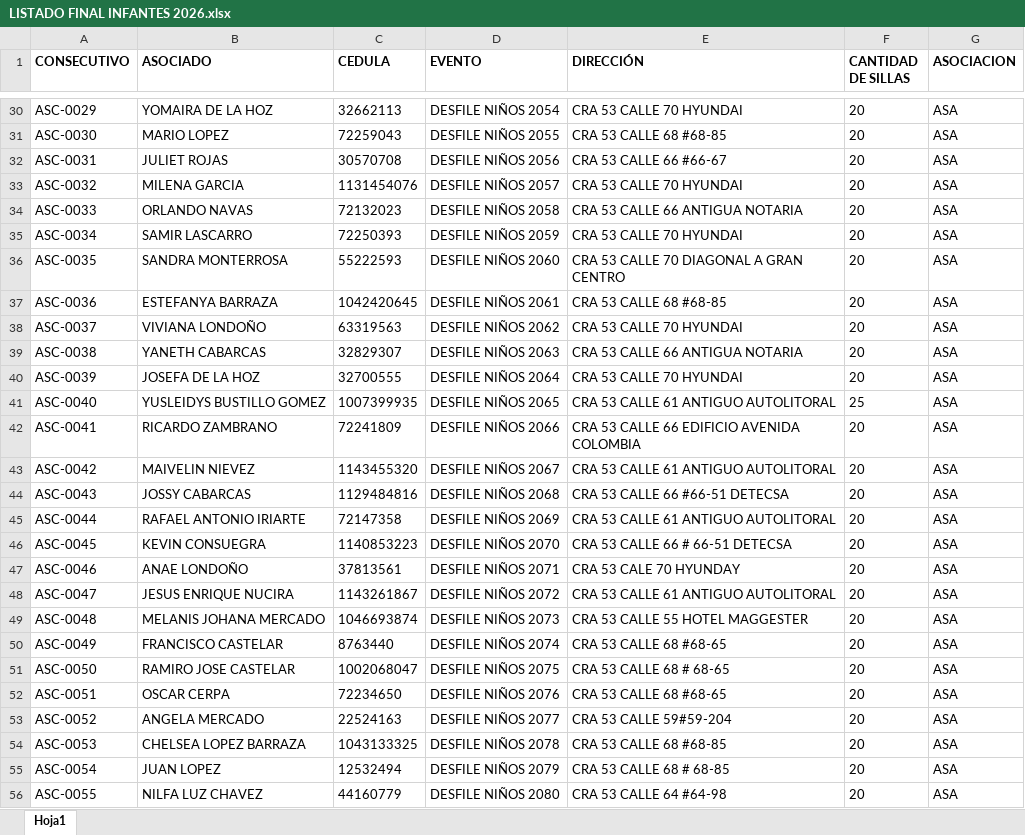
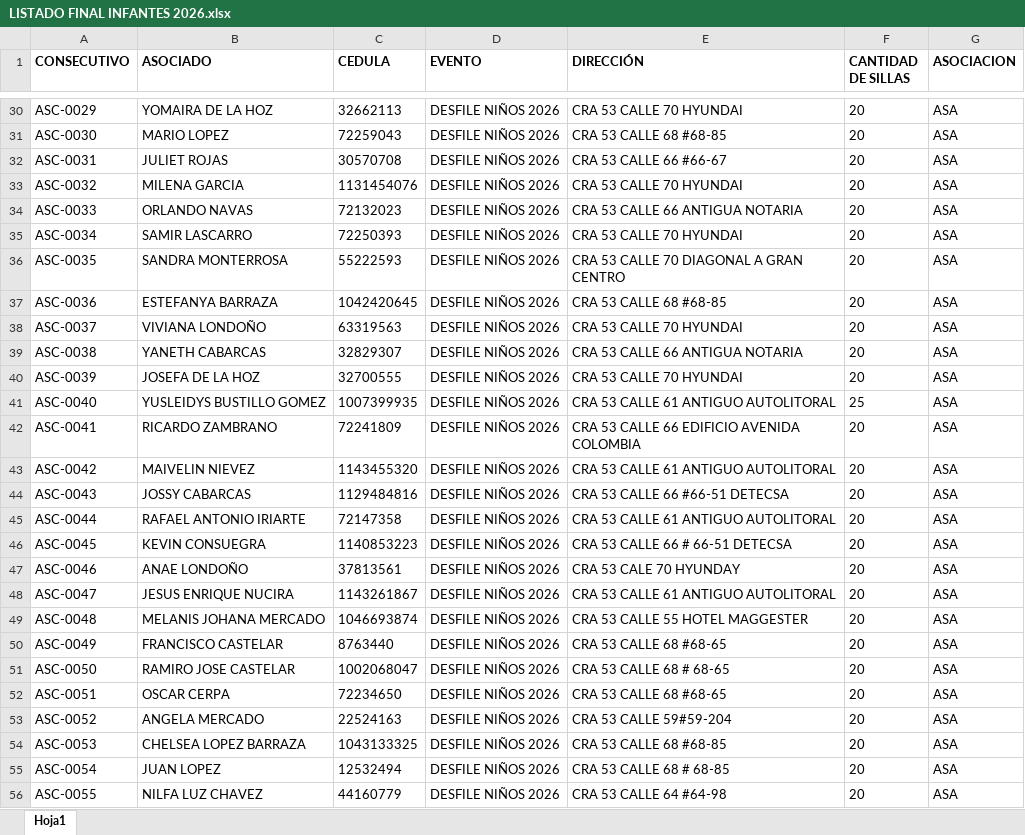
Before and after one commit to cbarrazah/GUACHERNA, an Excel workbook: LISTADO FINAL INFANTES 2026.xlsx, sheet Hoja1, drawn as a sheet; only a part is shown, gaps mark what is left out; values as stored, in another font and other column widths than the file's, no borders; conditional formats not drawn; the diff covers the shown part only; the diff names each change by its address in the sheet, - before the commit and + after, or states it on an @@ line.

```diff
--- a/LISTADO FINAL INFANTES 2026.xlsx (sheet Hoja1)
+++ b/LISTADO FINAL INFANTES 2026.xlsx (sheet Hoja1)
-D30 (EVENTO): DESFILE NIÑOS 2054
+D30 (EVENTO): DESFILE NIÑOS 2026
-D31 (EVENTO): DESFILE NIÑOS 2055
+D31 (EVENTO): DESFILE NIÑOS 2026
-D32 (EVENTO): DESFILE NIÑOS 2056
+D32 (EVENTO): DESFILE NIÑOS 2026
-D33 (EVENTO): DESFILE NIÑOS 2057
+D33 (EVENTO): DESFILE NIÑOS 2026
-D34 (EVENTO): DESFILE NIÑOS 2058
+D34 (EVENTO): DESFILE NIÑOS 2026
-D35 (EVENTO): DESFILE NIÑOS 2059
+D35 (EVENTO): DESFILE NIÑOS 2026
-D36 (EVENTO): DESFILE NIÑOS 2060
+D36 (EVENTO): DESFILE NIÑOS 2026
-D37 (EVENTO): DESFILE NIÑOS 2061
+D37 (EVENTO): DESFILE NIÑOS 2026
-D38 (EVENTO): DESFILE NIÑOS 2062
+D38 (EVENTO): DESFILE NIÑOS 2026
-D39 (EVENTO): DESFILE NIÑOS 2063
+D39 (EVENTO): DESFILE NIÑOS 2026
-D40 (EVENTO): DESFILE NIÑOS 2064
+D40 (EVENTO): DESFILE NIÑOS 2026
-D41 (EVENTO): DESFILE NIÑOS 2065
+D41 (EVENTO): DESFILE NIÑOS 2026
-D42 (EVENTO): DESFILE NIÑOS 2066
+D42 (EVENTO): DESFILE NIÑOS 2026
-D43 (EVENTO): DESFILE NIÑOS 2067
+D43 (EVENTO): DESFILE NIÑOS 2026
-D44 (EVENTO): DESFILE NIÑOS 2068
+D44 (EVENTO): DESFILE NIÑOS 2026
-D45 (EVENTO): DESFILE NIÑOS 2069
+D45 (EVENTO): DESFILE NIÑOS 2026
-D46 (EVENTO): DESFILE NIÑOS 2070
+D46 (EVENTO): DESFILE NIÑOS 2026
-D47 (EVENTO): DESFILE NIÑOS 2071
+D47 (EVENTO): DESFILE NIÑOS 2026
-D48 (EVENTO): DESFILE NIÑOS 2072
+D48 (EVENTO): DESFILE NIÑOS 2026
-D49 (EVENTO): DESFILE NIÑOS 2073
+D49 (EVENTO): DESFILE NIÑOS 2026
-D50 (EVENTO): DESFILE NIÑOS 2074
+D50 (EVENTO): DESFILE NIÑOS 2026
-D51 (EVENTO): DESFILE NIÑOS 2075
+D51 (EVENTO): DESFILE NIÑOS 2026
-D52 (EVENTO): DESFILE NIÑOS 2076
+D52 (EVENTO): DESFILE NIÑOS 2026
-D53 (EVENTO): DESFILE NIÑOS 2077
+D53 (EVENTO): DESFILE NIÑOS 2026
-D54 (EVENTO): DESFILE NIÑOS 2078
+D54 (EVENTO): DESFILE NIÑOS 2026
-D55 (EVENTO): DESFILE NIÑOS 2079
+D55 (EVENTO): DESFILE NIÑOS 2026
-D56 (EVENTO): DESFILE NIÑOS 2080
+D56 (EVENTO): DESFILE NIÑOS 2026
```
Also changed, not shown: 1156 edited cells elsewhere in this sheet.
